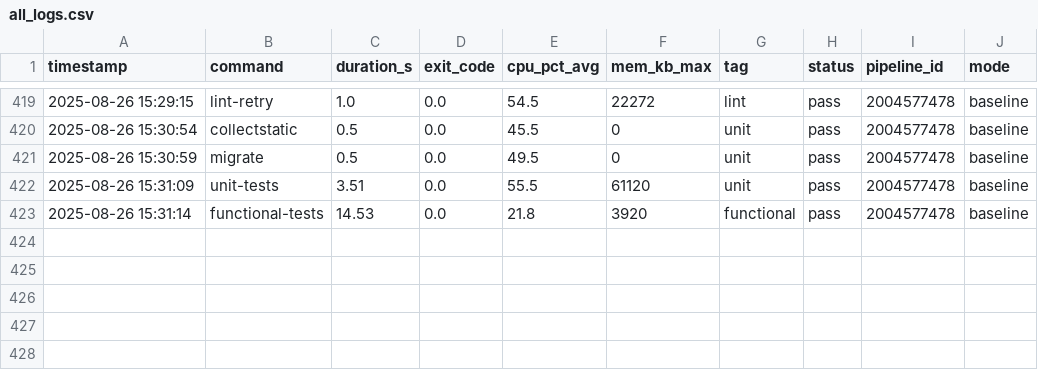
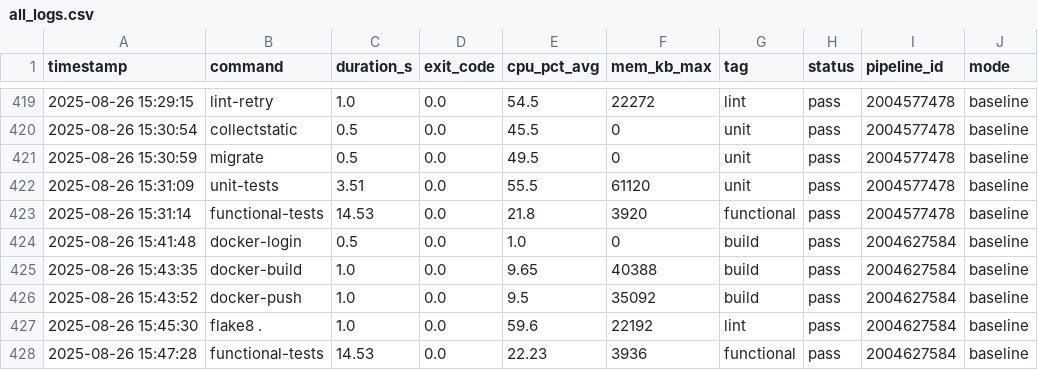
Before and after one commit to VanessaKingsleyHerts/BidShopping, a CSV file: data/all_logs.csv, drawn as a sheet; only a part is shown, gaps mark what is left out.

Commit message:
ci: update merged CI log dataset (2025-08-26 15:48:57 UTC) [skip ci]

```diff
--- a/data/all_logs.csv
+++ b/data/all_logs.csv
@@ -423 +423,6 @@ timestamp,command,duration_s,exit_code,cpu_pct_avg,mem_kb_max,tag,status,pipelin
 2025-08-26 15:31:14,functional-tests,14.53,0.0,21.8,3920,functional,pass,2004577478,baseline
+2025-08-26 15:41:48,docker-login,0.5,0.0,1.0,0,build,pass,2004627584,baseline
+2025-08-26 15:43:35,docker-build,1.0,0.0,9.65,40388,build,pass,2004627584,baseline
+2025-08-26 15:43:52,docker-push,1.0,0.0,9.5,35092,build,pass,2004627584,baseline
+2025-08-26 15:45:30,flake8 .,1.0,0.0,59.6,22192,lint,pass,2004627584,baseline
+2025-08-26 15:47:28,functional-tests,14.53,0.0,22.23,3936,functional,pass,2004627584,baseline
```
